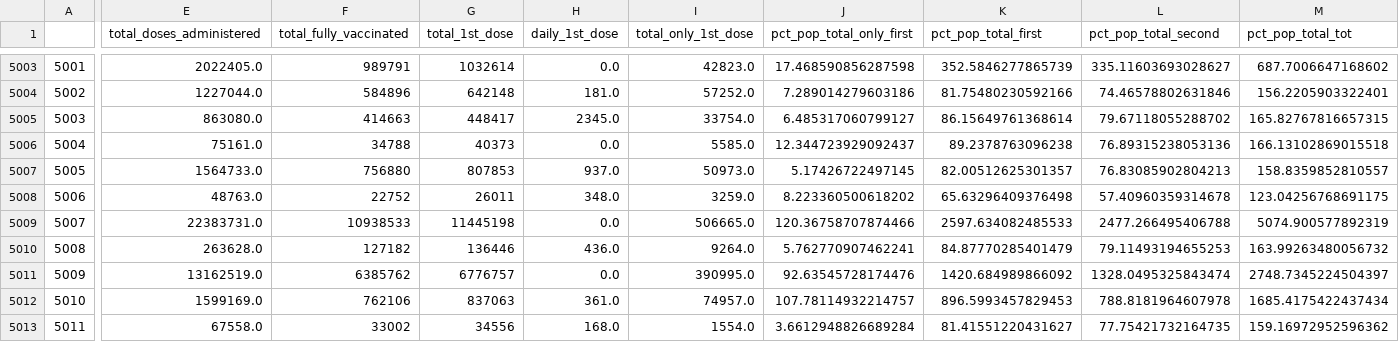
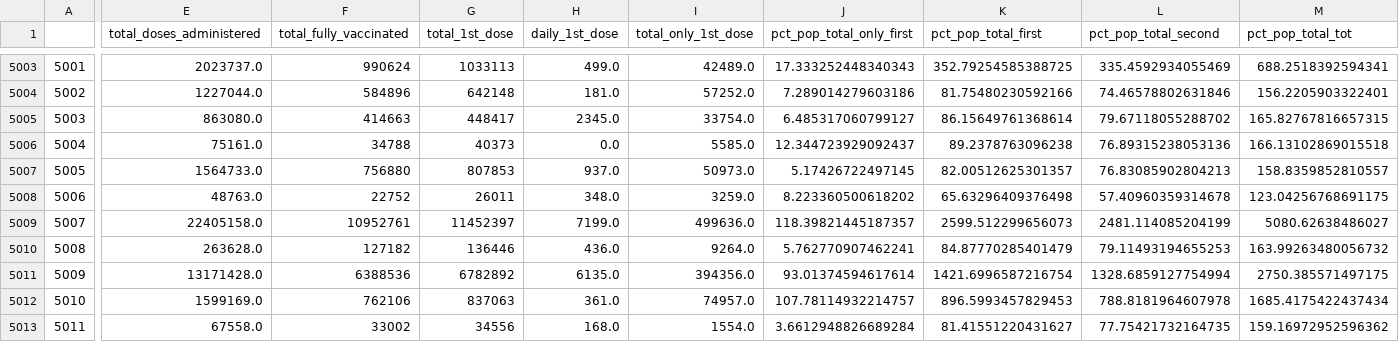
Before and after one commit to geomatics21aspc/Vaccine_timeseries, a CSV file: pr_timeseries.csv, drawn as a sheet; only a part is shown, gaps mark what is left out; the diff covers the shown part only; the diff names each change by its address in the sheet, - before the commit and + after, or states it on an @@ line.

```diff
--- a/pr_timeseries.csv
+++ b/pr_timeseries.csv
-E5003 (total_doses_administered): 2022405.0
+E5003 (total_doses_administered): 2023737.0
-F5003 (total_fully_vaccinated): 989791
+F5003 (total_fully_vaccinated): 990624
-G5003 (total_1st_dose): 1032614
+G5003 (total_1st_dose): 1033113
-H5003 (daily_1st_dose): 0.0
+H5003 (daily_1st_dose): 499.0
-I5003 (total_only_1st_dose): 42823.0
+I5003 (total_only_1st_dose): 42489.0
-J5003 (pct_pop_total_only_first): 17.468590856287598
+J5003 (pct_pop_total_only_first): 17.333252448340343
-K5003 (pct_pop_total_first): 352.5846277865739
+K5003 (pct_pop_total_first): 352.79254585388725
-L5003 (pct_pop_total_second): 335.11603693028627
+L5003 (pct_pop_total_second): 335.4592934055469
-M5003 (pct_pop_total_tot): 687.7006647168602
+M5003 (pct_pop_total_tot): 688.2518392594341
-E5009 (total_doses_administered): 22383731.0
+E5009 (total_doses_administered): 22405158.0
-F5009 (total_fully_vaccinated): 10938533
+F5009 (total_fully_vaccinated): 10952761
-G5009 (total_1st_dose): 11445198
+G5009 (total_1st_dose): 11452397
-H5009 (daily_1st_dose): 0.0
+H5009 (daily_1st_dose): 7199.0
-I5009 (total_only_1st_dose): 506665.0
+I5009 (total_only_1st_dose): 499636.0
-J5009 (pct_pop_total_only_first): 120.36758707874466
+J5009 (pct_pop_total_only_first): 118.39821445187357
-K5009 (pct_pop_total_first): 2597.634082485533
+K5009 (pct_pop_total_first): 2599.512299656073
-L5009 (pct_pop_total_second): 2477.266495406788
+L5009 (pct_pop_total_second): 2481.114085204199
-M5009 (pct_pop_total_tot): 5074.900577892319
+M5009 (pct_pop_total_tot): 5080.62638486027
-E5011 (total_doses_administered): 13162519.0
+E5011 (total_doses_administered): 13171428.0
-F5011 (total_fully_vaccinated): 6385762
+F5011 (total_fully_vaccinated): 6388536
-G5011 (total_1st_dose): 6776757
+G5011 (total_1st_dose): 6782892
-H5011 (daily_1st_dose): 0.0
+H5011 (daily_1st_dose): 6135.0
-I5011 (total_only_1st_dose): 390995.0
+I5011 (total_only_1st_dose): 394356.0
-J5011 (pct_pop_total_only_first): 92.63545728174476
+J5011 (pct_pop_total_only_first): 93.01374594617614
-K5011 (pct_pop_total_first): 1420.684989866092
+K5011 (pct_pop_total_first): 1421.6996587216754
-L5011 (pct_pop_total_second): 1328.0495325843474
+L5011 (pct_pop_total_second): 1328.6859127754994
-M5011 (pct_pop_total_tot): 2748.7345224504397
+M5011 (pct_pop_total_tot): 2750.385571497175
```
Also changed, not shown: 38 edited cells elsewhere in this file.
